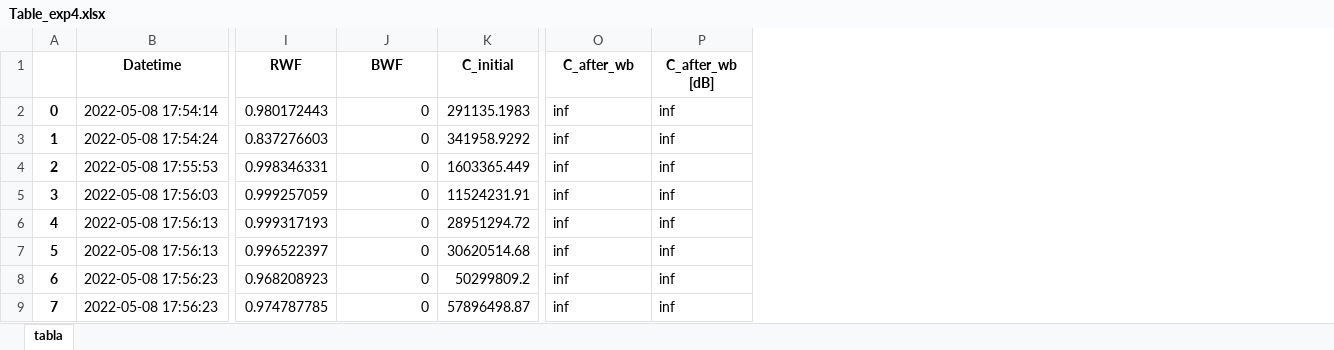
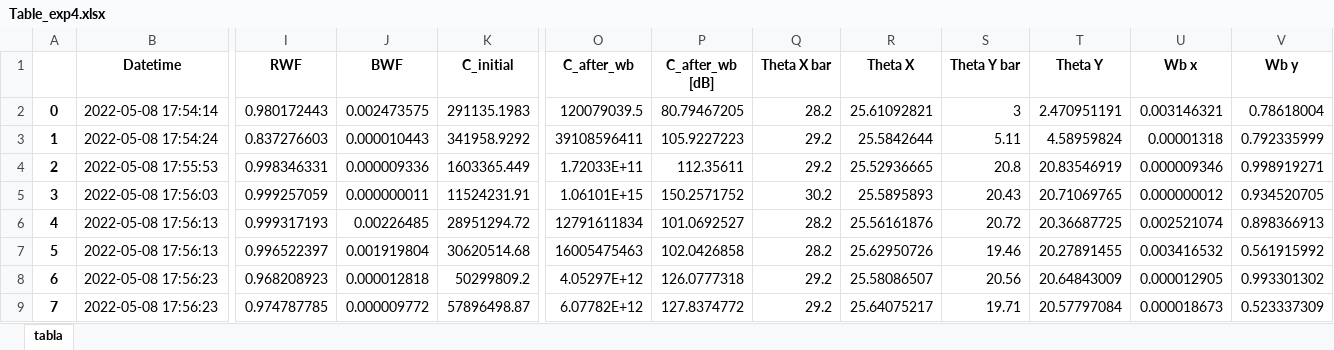
Before and after one commit to Gigiorg/SOPHy_Calibration, an Excel workbook: Post_processing/Tables_after_wr_wb/Table_exp4.xlsx, sheet tabla, drawn as a sheet; only a part is shown, gaps mark what is left out; values as stored, in another font and other column widths than the file's, no borders; the diff covers the shown part only; the diff names each change by its address in the sheet, - before the commit and + after, or states it on an @@ line.

```diff
--- a/Post_processing/Tables_after_wr_wb/Table_exp4.xlsx (sheet tabla)
+++ b/Post_processing/Tables_after_wr_wb/Table_exp4.xlsx (sheet tabla)
+column Q (Theta X bar), rows 2-9: 28.2 | 29.2 | 29.2 | 30.2 | 28.2 | 28.2 | 29.2 | 29.2
+column R (Theta X), rows 2-9: 25.61092821 | 25.5842644 | 25.52936665 | 25.5895893 | 25.56161876 | 25.62950726 | 25.58086507 | 25.64075217
+column S (Theta Y bar), rows 2-9: 3 | 5.11 | 20.8 | 20.43 | 20.72 | 19.46 | 20.56 | 19.71
+column T (Theta Y), rows 2-9: 2.470951191 | 4.58959824 | 20.83546919 | 20.71069765 | 20.36687725 | 20.27891455 | 20.64843009 | 20.57797084
+column U (Wb x), rows 2-9: 0.003146321 | 0.00001318 | 0.000009346 | 0.000000012 | 0.002521074 | 0.003416532 | 0.000012905 | 0.000018673
+column V (Wb y), rows 2-9: 0.78618004 | 0.792335999 | 0.998919271 | 0.934520705 | 0.898366913 | 0.561915992 | 0.993301302 | 0.523337309
-J2 (BWF): 0
+J2 (BWF): 0.002473575
-O2 (C_after_wb): inf
+O2 (C_after_wb): 120079039.5
-P2 (C_after_wb [dB]): inf
+P2 (C_after_wb [dB]): 80.79467205
-J3 (BWF): 0
+J3 (BWF): 0.000010443
-O3 (C_after_wb): inf
+O3 (C_after_wb): 39108596411
-P3 (C_after_wb [dB]): inf
+P3 (C_after_wb [dB]): 105.9227223
-J4 (BWF): 0
+J4 (BWF): 0.000009336
-O4 (C_after_wb): inf
+O4 (C_after_wb): 1.72033E+11
-P4 (C_after_wb [dB]): inf
+P4 (C_after_wb [dB]): 112.35611
-J5 (BWF): 0
+J5 (BWF): 0.000000011
-O5 (C_after_wb): inf
+O5 (C_after_wb): 1.06101E+15
-P5 (C_after_wb [dB]): inf
+P5 (C_after_wb [dB]): 150.2571752
-J6 (BWF): 0
+J6 (BWF): 0.00226485
-O6 (C_after_wb): inf
+O6 (C_after_wb): 12791611834
-P6 (C_after_wb [dB]): inf
+P6 (C_after_wb [dB]): 101.0692527
-J7 (BWF): 0
+J7 (BWF): 0.001919804
-O7 (C_after_wb): inf
+O7 (C_after_wb): 16005475463
-P7 (C_after_wb [dB]): inf
+P7 (C_after_wb [dB]): 102.0426858
-J8 (BWF): 0
+J8 (BWF): 0.000012818
-O8 (C_after_wb): inf
+O8 (C_after_wb): 4.05297E+12
-P8 (C_after_wb [dB]): inf
+P8 (C_after_wb [dB]): 126.0777318
-J9 (BWF): 0
+J9 (BWF): 0.000009772
-O9 (C_after_wb): inf
+O9 (C_after_wb): 6.07782E+12
-P9 (C_after_wb [dB]): inf
+P9 (C_after_wb [dB]): 127.8374772
```
Also changed, not shown: 93 edited cells elsewhere in this sheet, Post_processing/Tables_after_wr_wb/Table_exp1.xlsx, Post_processing/Tables_after_wr_wb/Table_exp2.xlsx, 4 other files.
